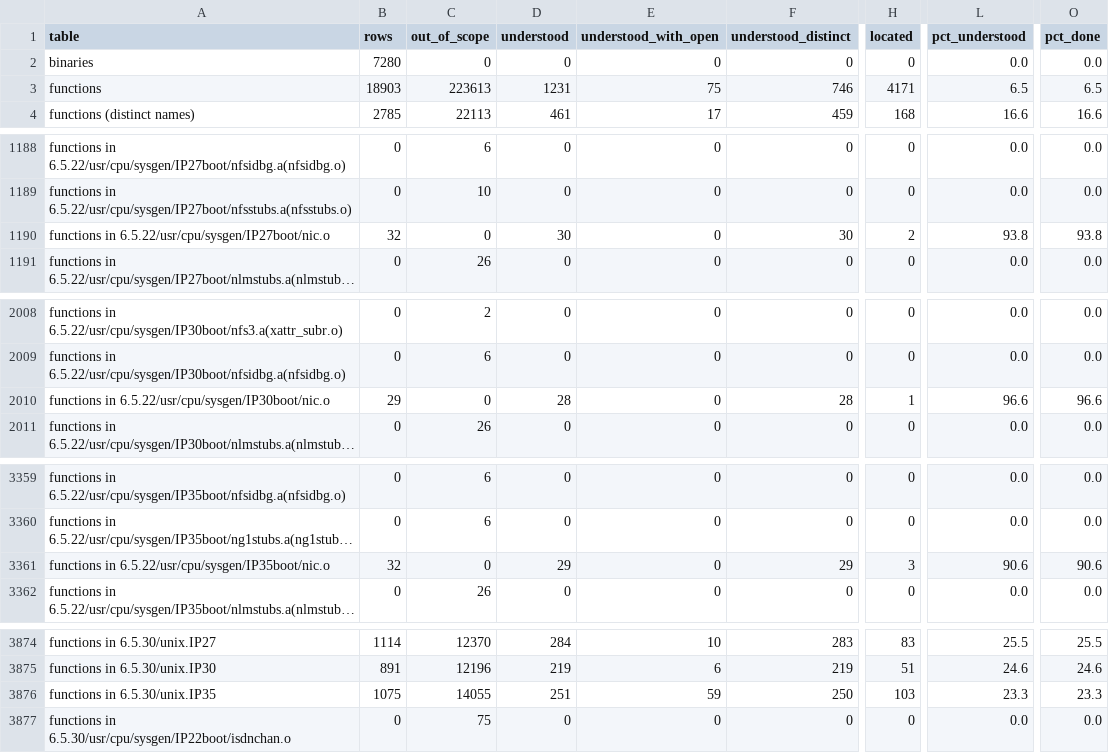
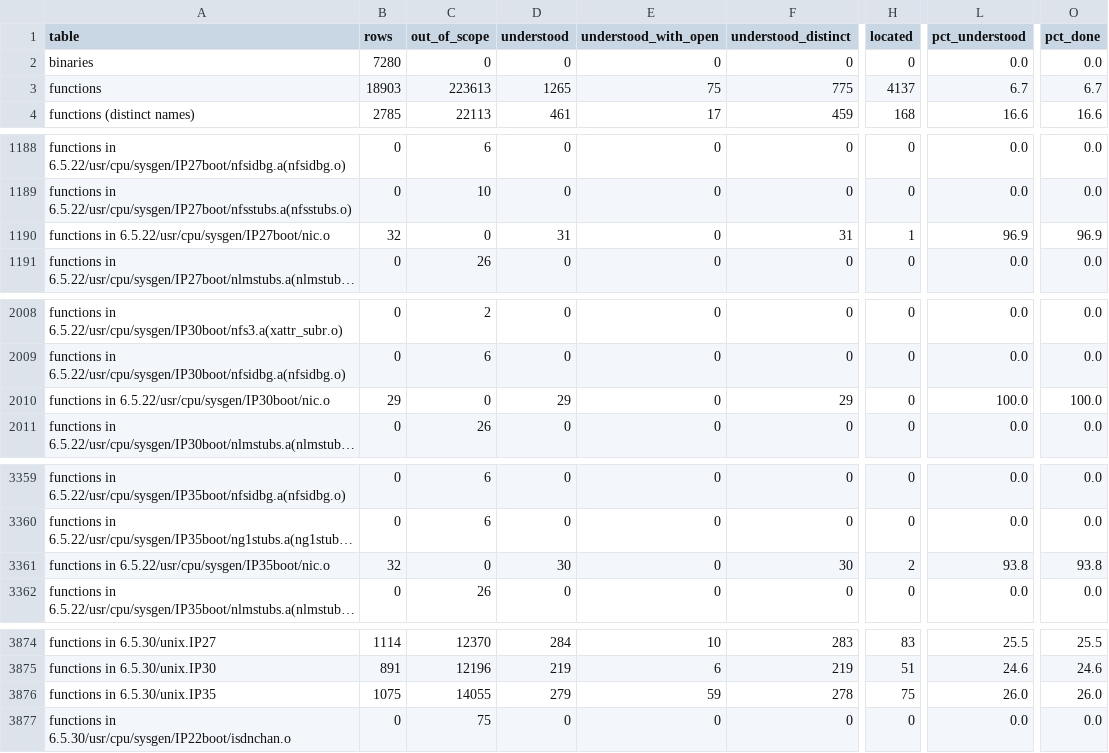
Before and after one commit to jamesbraid/kudzu, a TSV file: docs/inventory/summary.tsv, drawn as a sheet; only a part is shown, gaps mark what is left out; long unchanged cells end in …; the diff covers the shown part only; the diff names each change by its address in the sheet, - before the commit and + after, or states it on an @@ line.

```diff
--- a/docs/inventory/summary.tsv
+++ b/docs/inventory/summary.tsv
-D3 (understood): 1231
+D3 (understood): 1265
-F3 (understood_distinct): 746
+F3 (understood_distinct): 775
-H3 (located): 4171
+H3 (located): 4137
-L3 (pct_understood): 6.5
+L3 (pct_understood): 6.7
-O3 (pct_done): 6.5
+O3 (pct_done): 6.7
-D1190 (understood): 30
+D1190 (understood): 31
-F1190 (understood_distinct): 30
+F1190 (understood_distinct): 31
-H1190 (located): 2
+H1190 (located): 1
-L1190 (pct_understood): 93.8
+L1190 (pct_understood): 96.9
-O1190 (pct_done): 93.8
+O1190 (pct_done): 96.9
-D2010 (understood): 28
+D2010 (understood): 29
-F2010 (understood_distinct): 28
+F2010 (understood_distinct): 29
-H2010 (located): 1
+H2010 (located): 0
-L2010 (pct_understood): 96.6
+L2010 (pct_understood): 100.0
-O2010 (pct_done): 96.6
+O2010 (pct_done): 100.0
-D3361 (understood): 29
+D3361 (understood): 30
-F3361 (understood_distinct): 29
+F3361 (understood_distinct): 30
-H3361 (located): 3
+H3361 (located): 2
-L3361 (pct_understood): 90.6
+L3361 (pct_understood): 93.8
-O3361 (pct_done): 90.6
+O3361 (pct_done): 93.8
-D3876 (understood): 251
+D3876 (understood): 279
-F3876 (understood_distinct): 250
+F3876 (understood_distinct): 278
-H3876 (located): 103
+H3876 (located): 75
-L3876 (pct_understood): 23.3
+L3876 (pct_understood): 26.0
-O3876 (pct_done): 23.3
+O3876 (pct_done): 26.0
```
Also changed, not shown: 15 edited cells elsewhere in this file, 3 other files.
